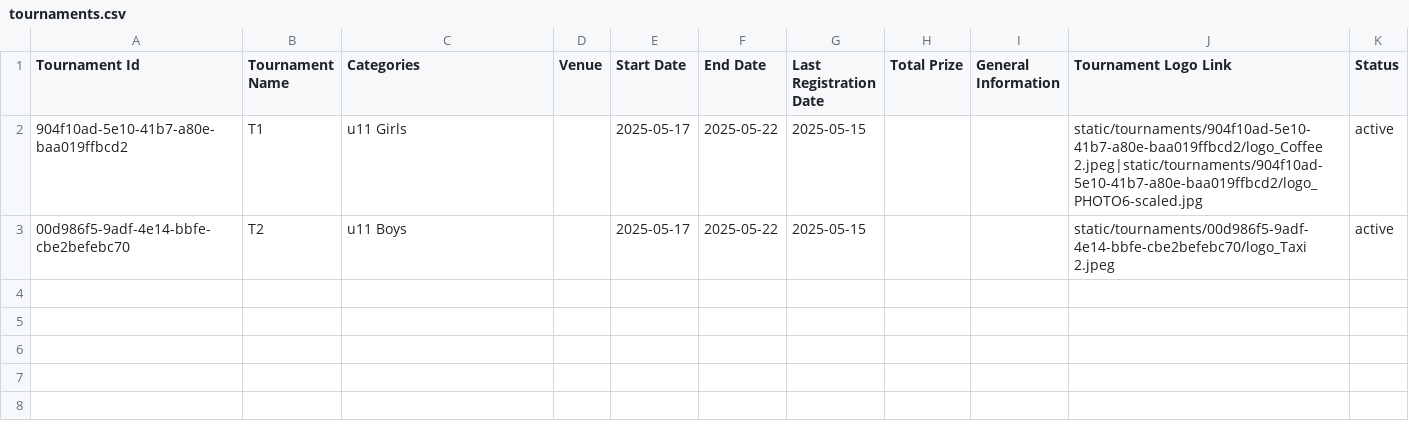
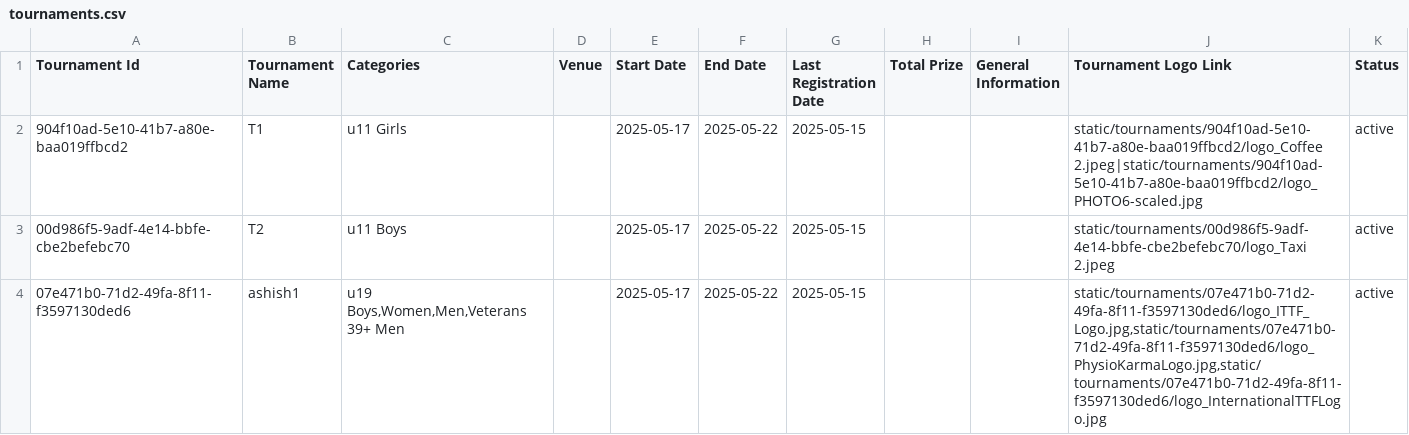
Before and after one commit to achalp1p1/tounamentapp, a CSV file: tournaments.csv, drawn as a sheet.

```diff
--- a/tournaments.csv
+++ b/tournaments.csv
@@ -3 +3,2 @@ Tournament Id,Tournament Name,Categories,Venue,Start Date,End Date,Last Registra
 00d986f5-9adf-4e14-bbfe-cbe2befebc70,T2,u11 Boys,,2025-05-17,2025-05-22,2025-05-15,,,static/tournaments/00d986f5-9adf-4e14-bbfe-cbe2befebc70/logo_Taxi 2.jpeg,active
+07e471b0-71d2-49fa-8f11-f3597130ded6,ashish1,"u19 Boys,Women,Men,Veterans 39+ Men",,2025-05-17,2025-05-22,2025-05-15,,,"static/tournaments/07e471b0-71d2-49fa-8f11-f3597130ded6/logo_ITTF_Logo.jpg,static/tournaments/07e471b0-71d2-49fa-8f11-f3597130ded6/logo_PhysioKarmaLogo.jpg,static/tournaments/07e471b0-71d2-49fa-8f11-f3597130ded6/logo_InternationalTTFLogo.jpg",active
```
Also changed, not shown: players_data.csv, tournament_categories.csv, 6 other files.
